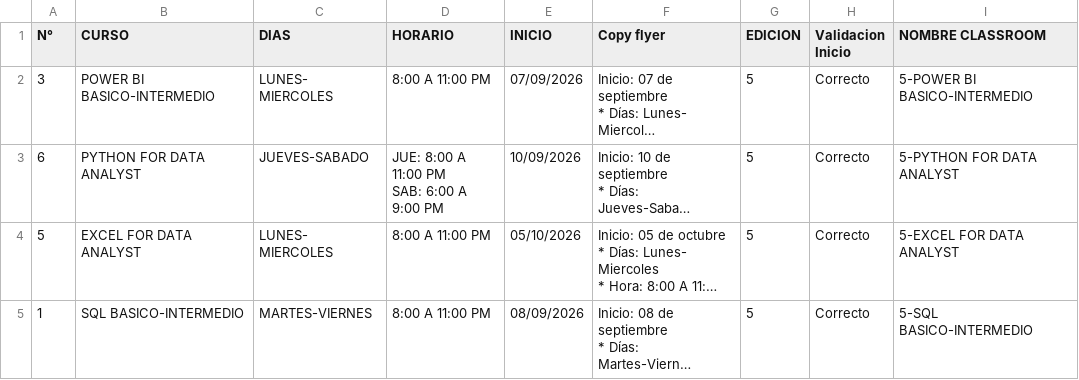
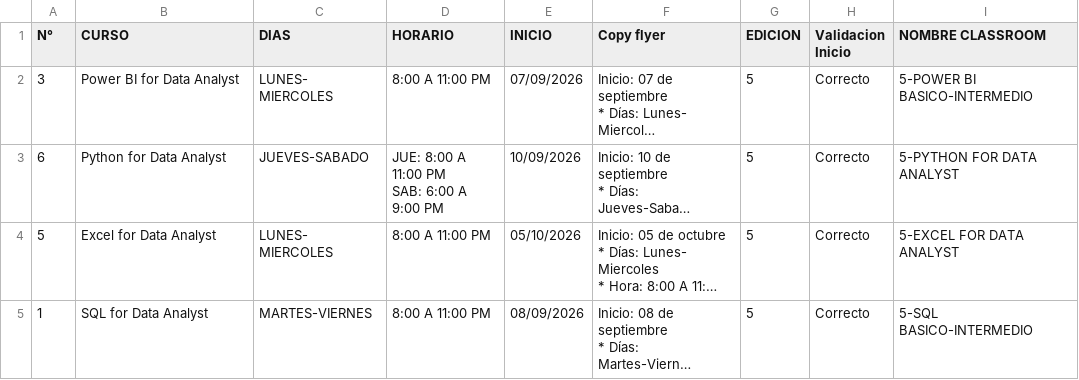
Before and after one commit to carlos311711-dot/dataacademy, a CSV file: public/data/cursos.csv, drawn as a sheet; long unchanged cells end in …; the diff names each change by its address in the sheet, - before the commit and + after, or states it on an @@ line.

```diff
--- a/public/data/cursos.csv
+++ b/public/data/cursos.csv
-B2 (CURSO): POWER BI BASICO-INTERMEDIO
+B2 (CURSO): Power BI for Data Analyst
-B3 (CURSO): PYTHON FOR DATA ANALYST
+B3 (CURSO): Python for Data Analyst
-B4 (CURSO): EXCEL FOR DATA ANALYST
+B4 (CURSO): Excel for Data Analyst
-B5 (CURSO): SQL BASICO-INTERMEDIO
+B5 (CURSO): SQL for Data Analyst
```
Also changed, not shown: public/data/temario.csv, 1 other file.
